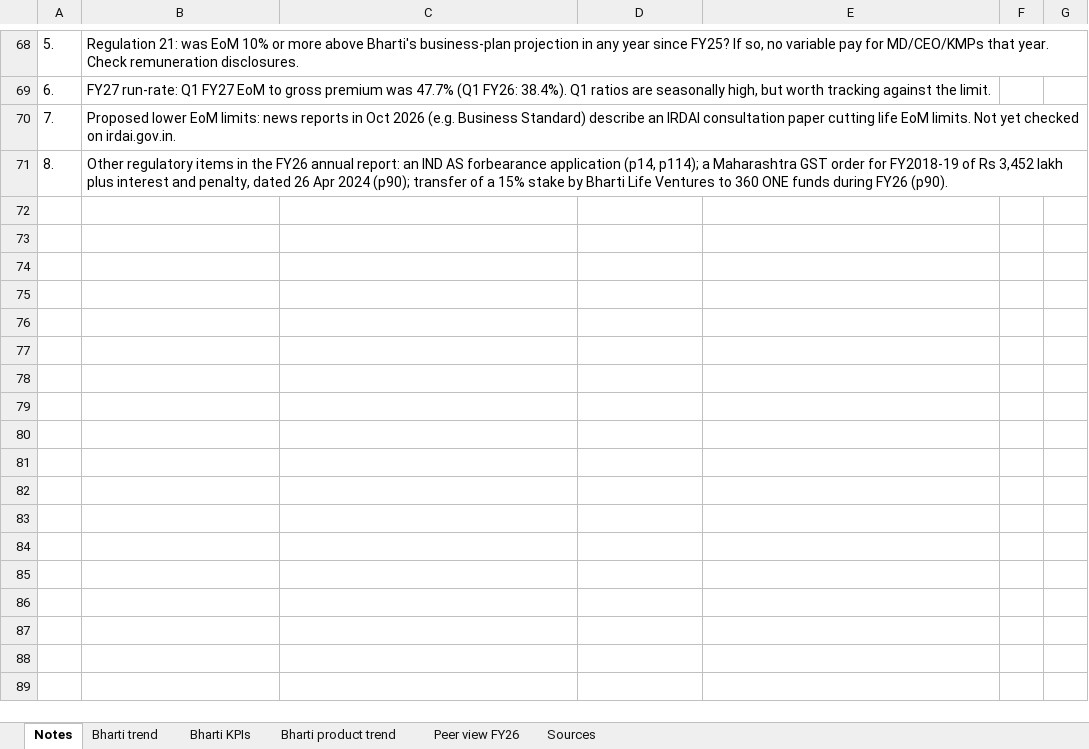
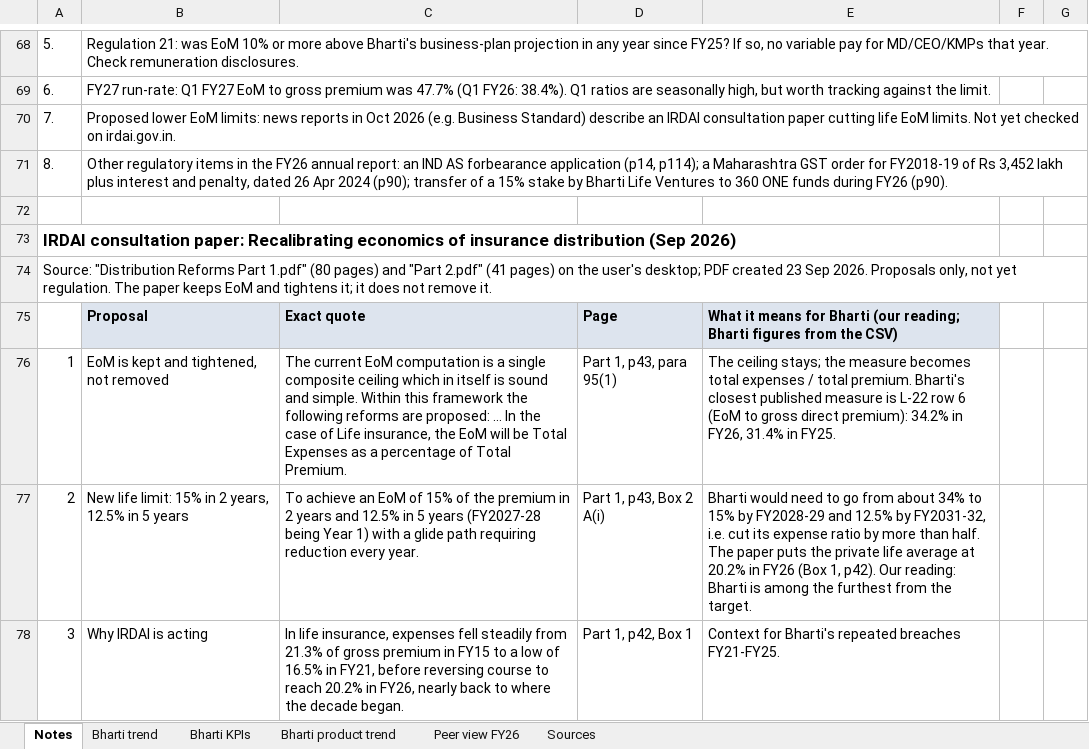
Before and after one commit to ahen-can/li-product-docs, an Excel workbook: analysis/bharti/bharti_analysis.xlsx, sheet Notes, drawn as a sheet; only a part is shown, gaps mark what is left out; values as stored, in another font and other column widths than the file's, no borders; the diff covers the shown part only; the diff names each change by its address in the sheet, - before the commit and + after, or states it on an @@ line.

```diff
--- a/analysis/bharti/bharti_analysis.xlsx (sheet Notes)
+++ b/analysis/bharti/bharti_analysis.xlsx (sheet Notes)
+row 72: (empty)
+row 73: IRDAI consultation paper: Recalibrating economics of insurance distribution (Sep 2026)
+row 74: Source: "Distribution Reforms Part 1.pdf" (80 pages) and "Part 2.pdf" (41 pages) on the user's desktop; PDF created 23 Sep 2026. Proposals only, not yet regulation. The paper keeps EoM and tightens it; it does not remove it.
+row 75:  | Proposal | Exact quote | Page | What it means for Bharti (our reading; Bharti figures from the CSV)
+row 76: 1 | EoM is kept and tightened, not removed | The current EoM computation is a single composite ceiling which in itself is sound and simple. Within this framework the following reforms are proposed: ... In the case of Life insurance, the EoM will be Total Expenses as a percentage of Total Premium. | Part 1, p43, para 95(1) | The ceiling stays; the measure becomes total expenses / total premium. Bharti's closest published measure is L-22 row 6 (EoM to gross direct premium): 34.2% in FY26, 31.4% in FY25.
+row 77: 2 | New life limit: 15% in 2 years, 12.5% in 5 years | To achieve an EoM of 15% of the premium in 2 years and 12.5% in 5 years (FY2027-28 being Year 1) with a glide path requiring reduction every year. | Part 1, p43, Box 2 A(i) | Bharti would need to go from about 34% to 15% by FY2028-29 and 12.5% by FY2031-32, i.e. cut its expense ratio by more than half. The paper puts the private life average at 20.2% in FY26 (Box 1, p42). Our reading: Bharti is among the furthest from the target.
+row 78: 3 | Why IRDAI is acting | In life insurance, expenses fell steadily from 21.3% of gross premium in FY15 to a low of 16.5% in FY21, before reversing course to reach 20.2% in FY26, nearly back to where the decade began. | Part 1, p42, Box 1 | Context for Bharti's repeated breaches FY21-FY25.
```
Also changed, not shown: 18 added rows elsewhere in this sheet, sheet Sources, 4 other files.
